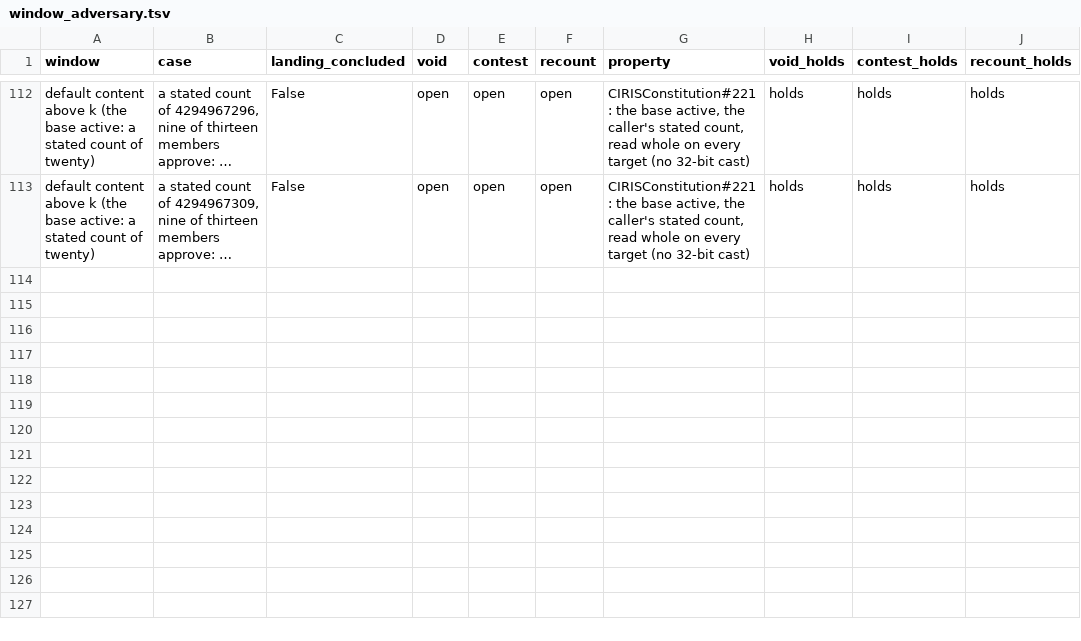
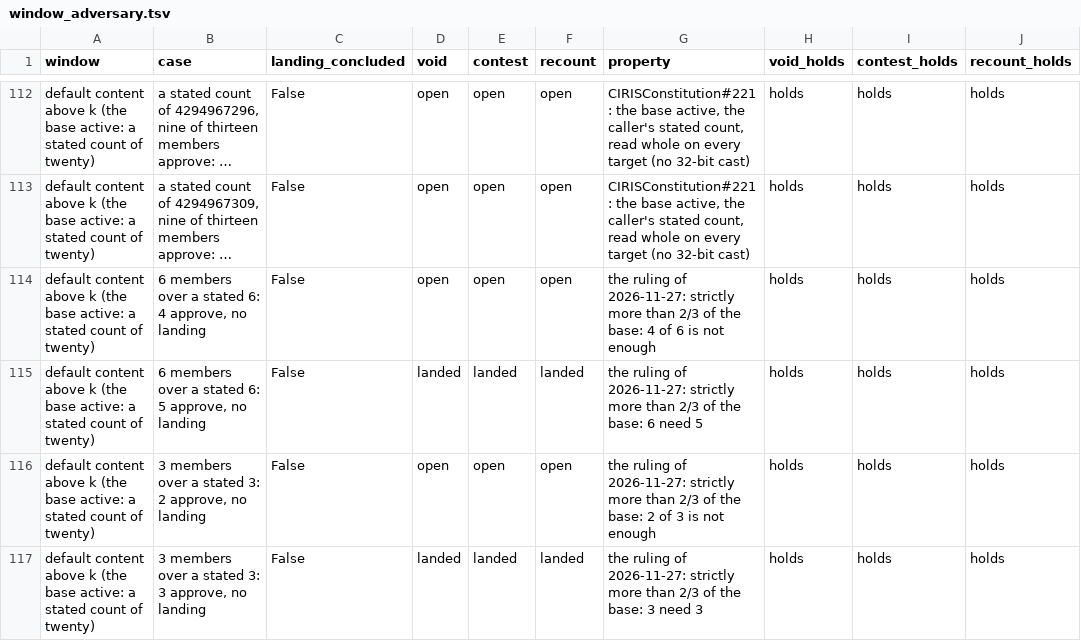
Before and after one commit to CIRISAI/CIRISKernel, a TSV file: models/causal_kernel/window_adversary.tsv, drawn as a sheet; only a part is shown, gaps mark what is left out; long unchanged cells end in …; the diff names each change by its address in the sheet, - before the commit and + after, or states it on an @@ line.

```diff
--- a/models/causal_kernel/window_adversary.tsv
+++ b/models/causal_kernel/window_adversary.tsv
+row 114: default content above k (the base active: a stated count of twenty) | 6 members over a stated 6: 4 approve, no landing | False | open | open | open | the ruling of 2026-11-27: strictly more than 2/3 of the base: 4 of 6 is not enough | holds | holds | holds
+row 115: default content above k (the base active: a stated count of twenty) | 6 members over a stated 6: 5 approve, no landing | False | landed | landed | landed | the ruling of 2026-11-27: strictly more than 2/3 of the base: 6 need 5 | holds | holds | holds
+row 116: default content above k (the base active: a stated count of twenty) | 3 members over a stated 3: 2 approve, no landing | False | open | open | open | the ruling of 2026-11-27: strictly more than 2/3 of the base: 2 of 3 is not enough | holds | holds | holds
+row 117: default content above k (the base active: a stated count of twenty) | 3 members over a stated 3: 3 approve, no landing | False | landed | landed | landed | the ruling of 2026-11-27: strictly more than 2/3 of the base: 3 need 3 | holds | holds | holds
```
Also changed, not shown: 3 other files.
